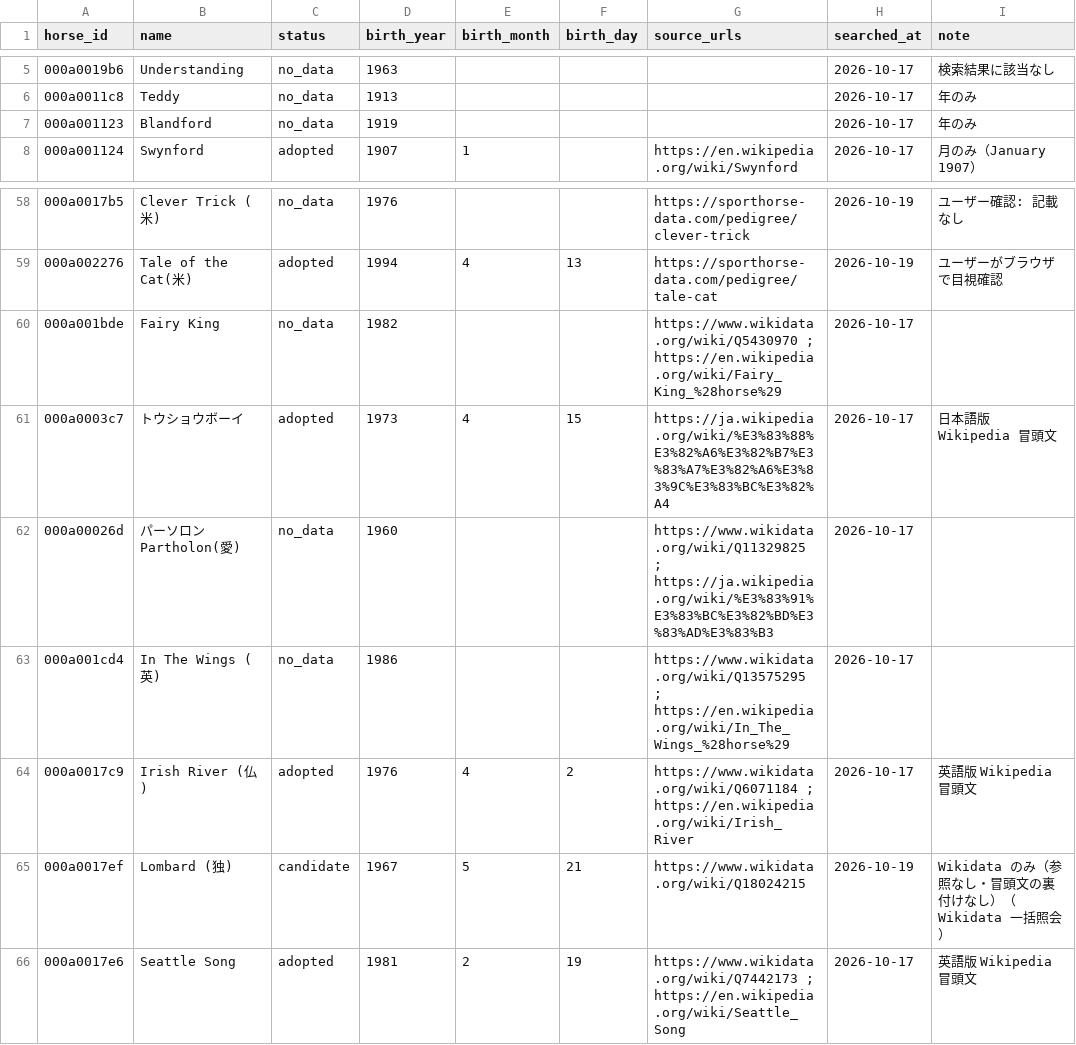
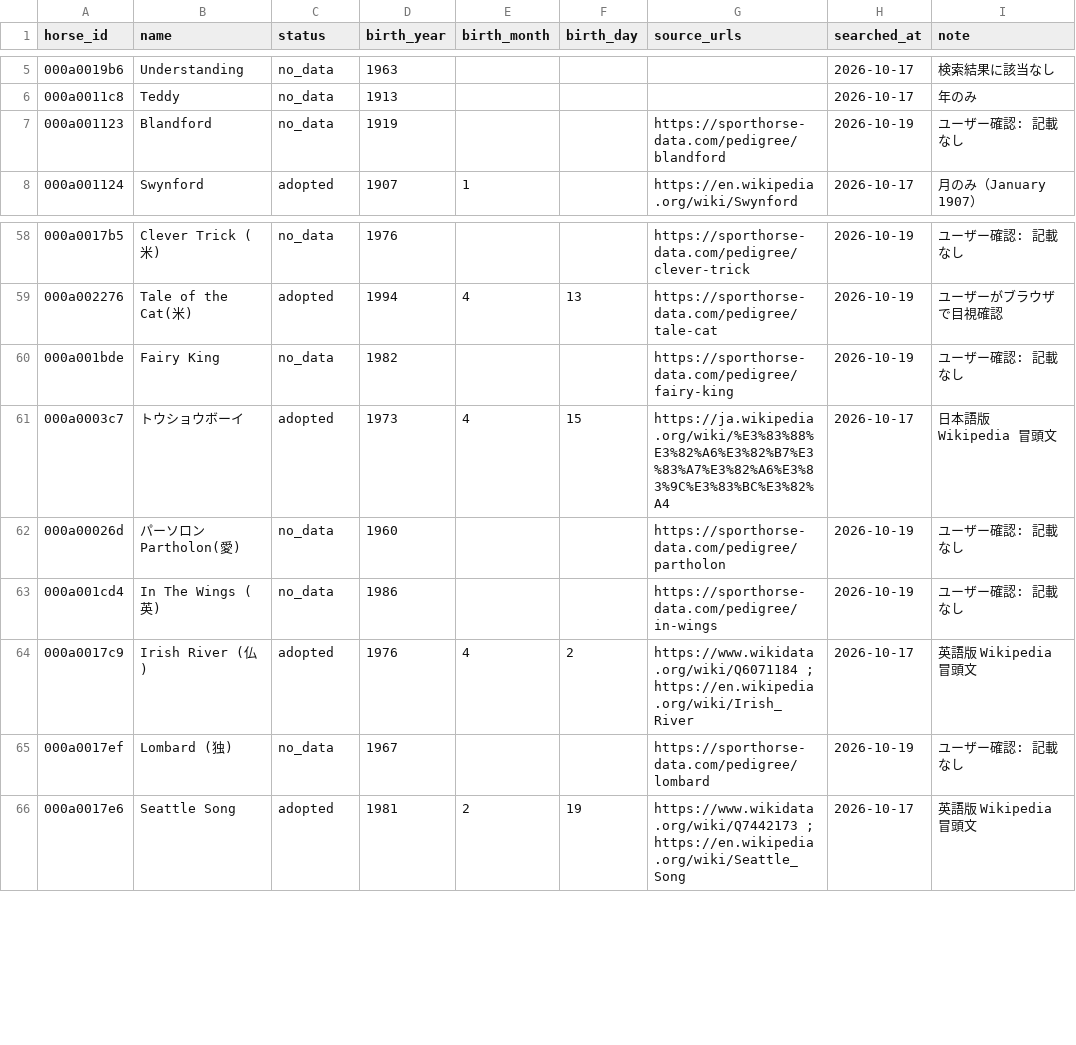
Before and after one commit to meguram/keiba-vpn, a CSV file: data/meta/dormello/birth_search_log.csv, drawn as a sheet; only a part is shown, gaps mark what is left out.

```diff
--- a/data/meta/dormello/birth_search_log.csv
+++ b/data/meta/dormello/birth_search_log.csv
@@ -6,3 +6,3 @@ horse_id,name,status,birth_year,birth_month,birth_day,source_urls,searched_at,no
 000a0011c8,Teddy,no_data,1913,,,,2026-10-17,年のみ
-000a001123,Blandford,no_data,1919,,,,2026-10-17,年のみ
+000a001123,Blandford,no_data,1919,,,https://sporthorse-data.com/pedigree/blandford,2026-10-19,ユーザー確認: 記載なし
 000a001124,Swynford,adopted,1907,1,,https://en.wikipedia.org/wiki/Swynford,2026-10-17,月のみ（January 1907）
@@ -59,8 +59,8 @@ horse_id,name,status,birth_year,birth_month,birth_day,source_urls,searched_at,no
 000a002276,Tale of the Cat(米),adopted,1994,4,13,https://sporthorse-data.com/pedigree/tale-cat,2026-10-19,ユーザーがブラウザで目視確認
-000a001bde,Fairy King,no_data,1982,,,https://www.wikidata.org/wiki/Q5430970 ; https://en.wikipedia.org/wiki/Fairy_King_%28horse%29,2026-10-17,
+000a001bde,Fairy King,no_data,1982,,,https://sporthorse-data.com/pedigree/fairy-king,2026-10-19,ユーザー確認: 記載なし
 000a0003c7,トウショウボーイ,adopted,1973,4,15,https://ja.wikipedia.org/wiki/%E3%83%88%E3%82%A6%E3%82%B7%E3%83%A7%E3%82%A6%E3%83%9C%E3%83%BC%E3%82%A4,2026-10-17,日本語版 Wikipedia 冒頭文
-000a00026d,パーソロンPartholon(愛),no_data,1960,,,https://www.wikidata.org/wiki/Q11329825 ; https://ja.wikipedia.org/wiki/%E3%83%91%E3%83%BC%E3%82%BD%E3%83%AD%E3%83%B3,2026-10-17,
-000a001cd4,In The Wings (英),no_data,1986,,,https://www.wikidata.org/wiki/Q13575295 ; https://en.wikipedia.org/wiki/In_The_Wings_%28horse%29,2026-10-17,
+000a00026d,パーソロンPartholon(愛),no_data,1960,,,https://sporthorse-data.com/pedigree/partholon,2026-10-19,ユーザー確認: 記載なし
+000a001cd4,In The Wings (英),no_data,1986,,,https://sporthorse-data.com/pedigree/in-wings,2026-10-19,ユーザー確認: 記載なし
 000a0017c9,Irish River (仏),adopted,1976,4,2,https://www.wikidata.org/wiki/Q6071184 ; https://en.wikipedia.org/wiki/Irish_River,2026-10-17,英語版 Wikipedia 冒頭文
-000a0017ef,Lombard (独),candidate,1967,5,21,https://www.wikidata.org/wiki/Q18024215,2026-10-19,Wikidata のみ（参照なし・冒頭文の裏付けなし）（Wikidata 一括照会）
+000a0017ef,Lombard (独),no_data,1967,,,https://sporthorse-data.com/pedigree/lombard,2026-10-19,ユーザー確認: 記載なし
 000a0017e6,Seattle Song,adopted,1981,2,19,https://www.wikidata.org/wiki/Q7442173 ; https://en.wikipedia.org/wiki/Seattle_Song,2026-10-17,英語版 Wikipedia 冒頭文
```
